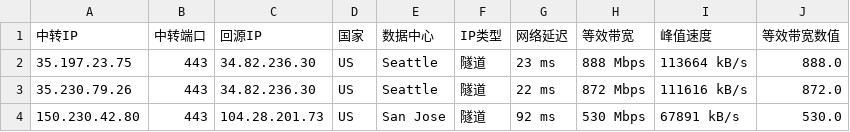
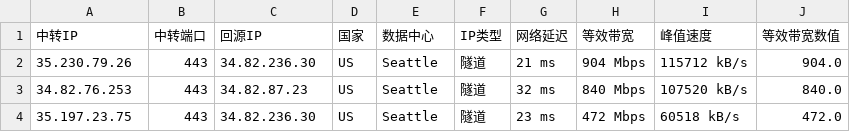
Before and after one commit to teochen/workflows, a CSV file: selflast.csv, drawn as a sheet.

```diff
--- a/selflast.csv
+++ b/selflast.csv
@@ -1,4 +1,4 @@
 中转IP,中转端口,回源IP,国家,数据中心,IP类型,网络延迟,等效带宽,峰值速度,等效带宽数值
-35.197.23.75,443,34.82.236.30,US,Seattle,隧道,23 ms,888 Mbps,113664 kB/s,888.0
-35.230.79.26,443,34.82.236.30,US,Seattle,隧道,22 ms,872 Mbps,111616 kB/s,872.0
-150.230.42.80,443,104.28.201.73,US,San Jose,隧道,92 ms,530 Mbps,67891 kB/s,530.0
+35.230.79.26,443,34.82.236.30,US,Seattle,隧道,21 ms,904 Mbps,115712 kB/s,904.0
+34.82.76.253,443,34.82.87.23,US,Seattle,隧道,32 ms,840 Mbps,107520 kB/s,840.0
+35.197.23.75,443,34.82.236.30,US,Seattle,隧道,23 ms,472 Mbps,60518 kB/s,472.0
```
